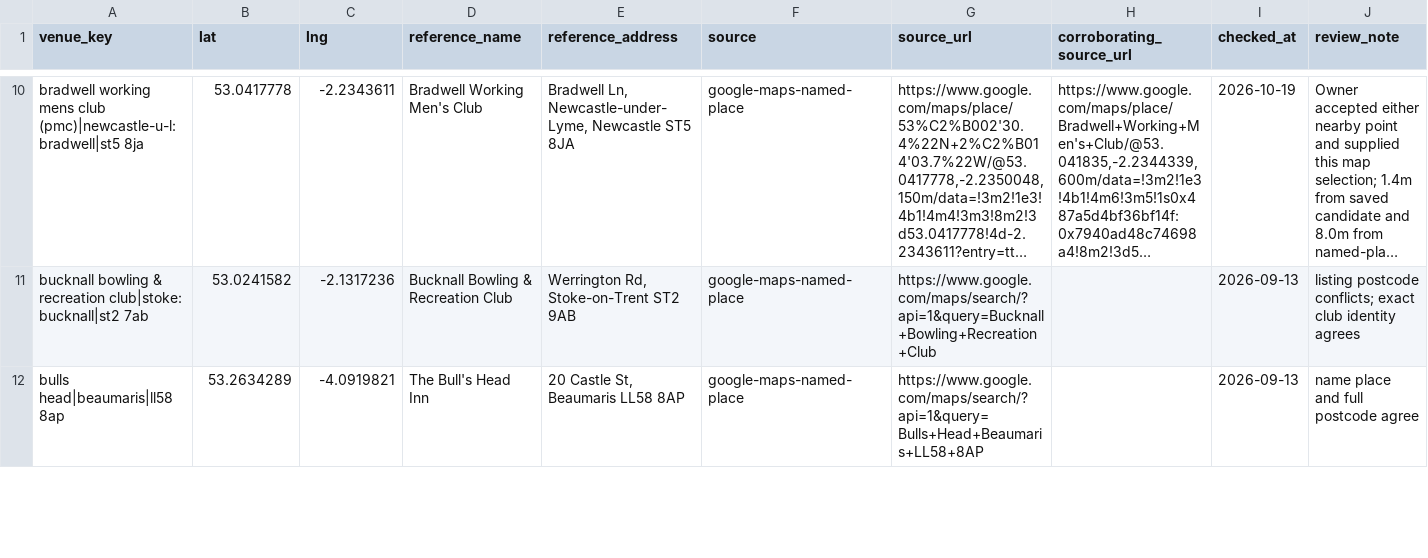
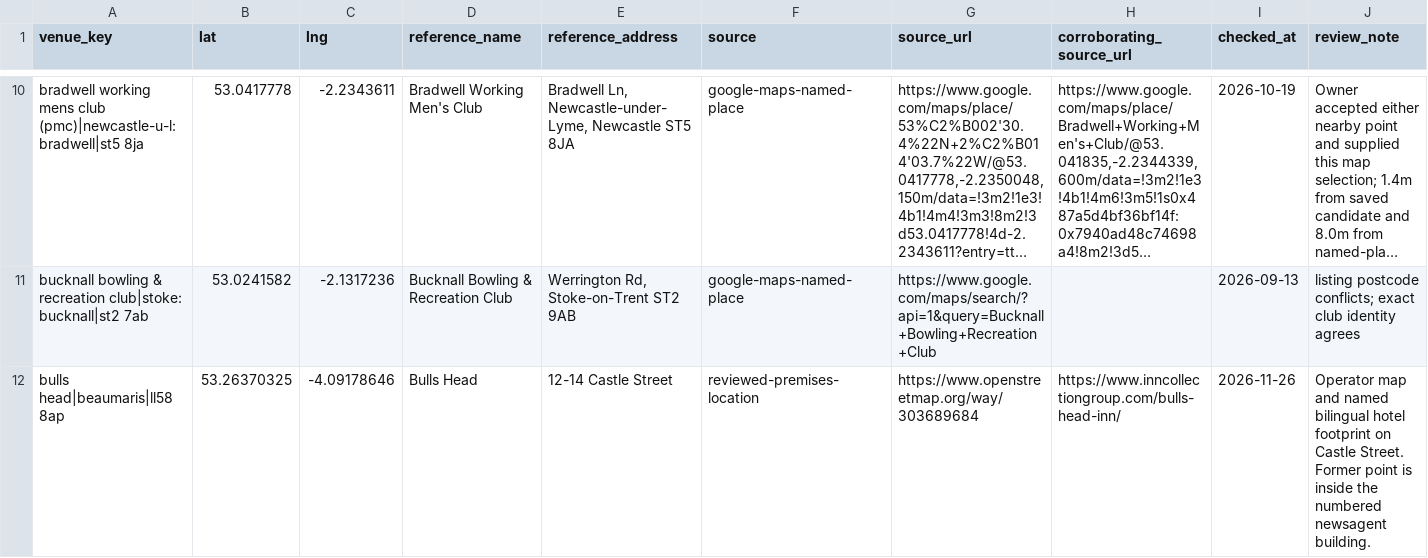
Before and after one commit to bristolbagpiper/BassBeerMap, a CSV file: audit/manual-place-checks.csv, drawn as a sheet; only a part is shown, gaps mark what is left out; long unchanged cells end in …; the diff covers the shown part only; the diff names each change by its address in the sheet, - before the commit and + after, or states it on an @@ line.

```diff
--- a/audit/manual-place-checks.csv
+++ b/audit/manual-place-checks.csv
-B12 (lat): 53.2634289
+B12 (lat): 53.26370325
-C12 (lng): -4.0919821
+C12 (lng): -4.09178646
-D12 (reference_name): The Bull's Head Inn
+D12 (reference_name): Bulls Head
-E12 (reference_address): 20 Castle St, Beaumaris LL58 8AP
+E12 (reference_address): 12-14 Castle Street
-F12 (source): google-maps-named-place
+F12 (source): reviewed-premises-location
-G12 (source_url): https://www.google.com/maps/search/?api=1&query=Bulls+Head+Beaumaris+LL58+8AP
+G12 (source_url): https://www.openstreetmap.org/way/303689684
-H12 (corroborating_source_url): (empty)
+H12 (corroborating_source_url): https://www.inncollectiongroup.com/bulls-head-inn/
-I12 (checked_at): 2026-09-13
+I12 (checked_at): 2026-11-26
-J12 (review_note): name place and full postcode agree
+J12 (review_note): Operator map and named bilingual hotel footprint on Castle Street. Former point is inside the numbered newsagent building.
```
Also changed, not shown: 45 edited cells elsewhere in this file, audit/full-location-audit.csv, 51 other files.
